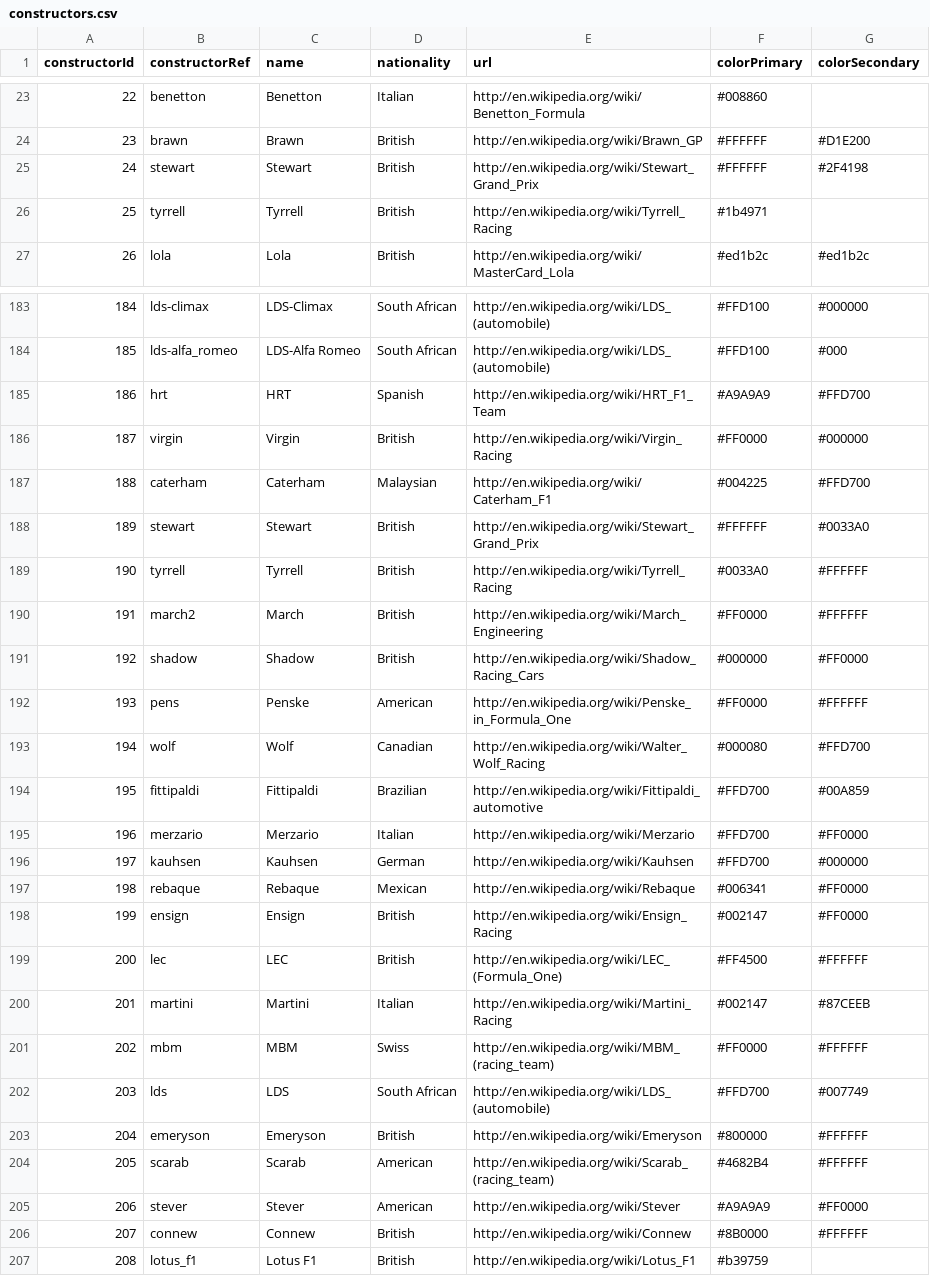
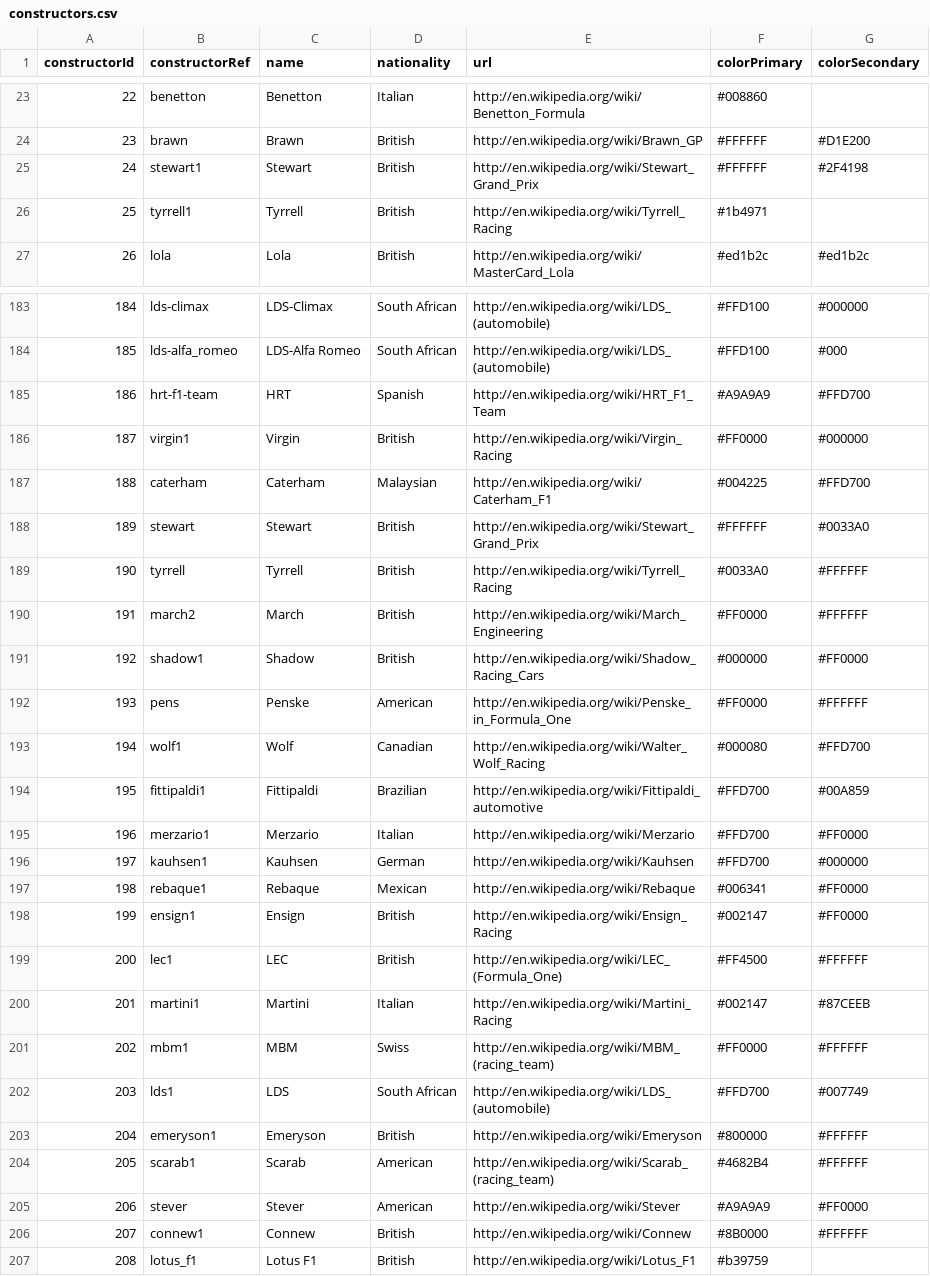
Before and after one commit to JSiggelkow/Formula-1-Visualizer, a CSV file: milestone-2/backend/prod_data/constructors.csv, drawn as a sheet; only a part is shown, gaps mark what is left out.

```diff
--- a/milestone-2/backend/prod_data/constructors.csv
+++ b/milestone-2/backend/prod_data/constructors.csv
@@ -24,4 +24,4 @@ constructorId,constructorRef,name,nationality,url,colorPrimary,colorSecondary
 23,"brawn","Brawn","British","http://en.wikipedia.org/wiki/Brawn_GP",#FFFFFF,#D1E200
-24,"stewart","Stewart","British","http://en.wikipedia.org/wiki/Stewart_Grand_Prix",#FFFFFF,#2F4198
-25,"tyrrell","Tyrrell","British","http://en.wikipedia.org/wiki/Tyrrell_Racing",#1b4971
+24,"stewart1","Stewart","British","http://en.wikipedia.org/wiki/Stewart_Grand_Prix",#FFFFFF,#2F4198
+25,"tyrrell1","Tyrrell","British","http://en.wikipedia.org/wiki/Tyrrell_Racing",#1b4971
 26,"lola","Lola","British","http://en.wikipedia.org/wiki/MasterCard_Lola",#ed1b2c,#ed1b2c
@@ -184,4 +184,4 @@ constructorId,constructorRef,name,nationality,url,colorPrimary,colorSecondary
 185,"lds-alfa_romeo","LDS-Alfa Romeo","South African","http://en.wikipedia.org/wiki/LDS_(automobile)",#FFD100,#000
-186,"hrt","HRT","Spanish","http://en.wikipedia.org/wiki/HRT_F1_Team",#A9A9A9,#FFD700
-187,"virgin","Virgin","British","http://en.wikipedia.org/wiki/Virgin_Racing",#FF0000,#000000
+186,"hrt-f1-team","HRT","Spanish","http://en.wikipedia.org/wiki/HRT_F1_Team",#A9A9A9,#FFD700
+187,"virgin1","Virgin","British","http://en.wikipedia.org/wiki/Virgin_Racing",#FF0000,#000000
 188,"caterham","Caterham","Malaysian","http://en.wikipedia.org/wiki/Caterham_F1",#004225,#FFD700
@@ -190,18 +190,18 @@ constructorId,constructorRef,name,nationality,url,colorPrimary,colorSecondary
 191,"march2","March","British","http://en.wikipedia.org/wiki/March_Engineering",#FF0000,#FFFFFF
-192,"shadow","Shadow","British","http://en.wikipedia.org/wiki/Shadow_Racing_Cars",#000000,#FF0000
+192,"shadow1","Shadow","British","http://en.wikipedia.org/wiki/Shadow_Racing_Cars",#000000,#FF0000
 193,"pens","Penske","American","http://en.wikipedia.org/wiki/Penske_in_Formula_One",#FF0000,#FFFFFF
-194,"wolf","Wolf","Canadian","http://en.wikipedia.org/wiki/Walter_Wolf_Racing",#000080,#FFD700
-195,"fittipaldi","Fittipaldi","Brazilian","http://en.wikipedia.org/wiki/Fittipaldi_automotive",#FFD700,#00A859
-196,"merzario","Merzario","Italian","http://en.wikipedia.org/wiki/Merzario",#FFD700,#FF0000
-197,"kauhsen","Kauhsen","German","http://en.wikipedia.org/wiki/Kauhsen",#FFD700,#000000
-198,"rebaque","Rebaque","Mexican","http://en.wikipedia.org/wiki/Rebaque",#006341,#FF0000
-199,"ensign","Ensign","British","http://en.wikipedia.org/wiki/Ensign_Racing",#002147,#FF0000
-200,"lec","LEC","British","http://en.wikipedia.org/wiki/LEC_(Formula_One)",#FF4500,#FFFFFF
-201,"martini","Martini","Italian","http://en.wikipedia.org/wiki/Martini_Racing",#002147,#87CEEB
-202,"mbm","MBM","Swiss","http://en.wikipedia.org/wiki/MBM_(racing_team)",#FF0000,#FFFFFF
-203,"lds","LDS","South African","http://en.wikipedia.org/wiki/LDS_(automobile)",#FFD700,#007749
-204,"emeryson","Emeryson","British","http://en.wikipedia.org/wiki/Emeryson",#800000,#FFFFFF
-205,"scarab","Scarab","American","http://en.wikipedia.org/wiki/Scarab_(racing_team)",#4682B4,#FFFFFF
+194,"wolf1","Wolf","Canadian","http://en.wikipedia.org/wiki/Walter_Wolf_Racing",#000080,#FFD700
+195,"fittipaldi1","Fittipaldi","Brazilian","http://en.wikipedia.org/wiki/Fittipaldi_automotive",#FFD700,#00A859
+196,"merzario1","Merzario","Italian","http://en.wikipedia.org/wiki/Merzario",#FFD700,#FF0000
+197,"kauhsen1","Kauhsen","German","http://en.wikipedia.org/wiki/Kauhsen",#FFD700,#000000
+198,"rebaque1","Rebaque","Mexican","http://en.wikipedia.org/wiki/Rebaque",#006341,#FF0000
+199,"ensign1","Ensign","British","http://en.wikipedia.org/wiki/Ensign_Racing",#002147,#FF0000
+200,"lec1","LEC","British","http://en.wikipedia.org/wiki/LEC_(Formula_One)",#FF4500,#FFFFFF
+201,"martini1","Martini","Italian","http://en.wikipedia.org/wiki/Martini_Racing",#002147,#87CEEB
+202,"mbm1","MBM","Swiss","http://en.wikipedia.org/wiki/MBM_(racing_team)",#FF0000,#FFFFFF
+203,"lds1","LDS","South African","http://en.wikipedia.org/wiki/LDS_(automobile)",#FFD700,#007749
+204,"emeryson1","Emeryson","British","http://en.wikipedia.org/wiki/Emeryson",#800000,#FFFFFF
+205,"scarab1","Scarab","American","http://en.wikipedia.org/wiki/Scarab_(racing_team)",#4682B4,#FFFFFF
 206,"stever","Stever","American","http://en.wikipedia.org/wiki/Stever",#A9A9A9,#FF0000
-207,"connew","Connew","British","http://en.wikipedia.org/wiki/Connew",#8B0000,#FFFFFF
+207,"connew1","Connew","British","http://en.wikipedia.org/wiki/Connew",#8B0000,#FFFFFF
 208,"lotus_f1","Lotus F1","British","http://en.wikipedia.org/wiki/Lotus_F1",#b39759
```
Also changed, not shown: milestone-2/backend/prod_data/drivers.csv, 3 other files.
